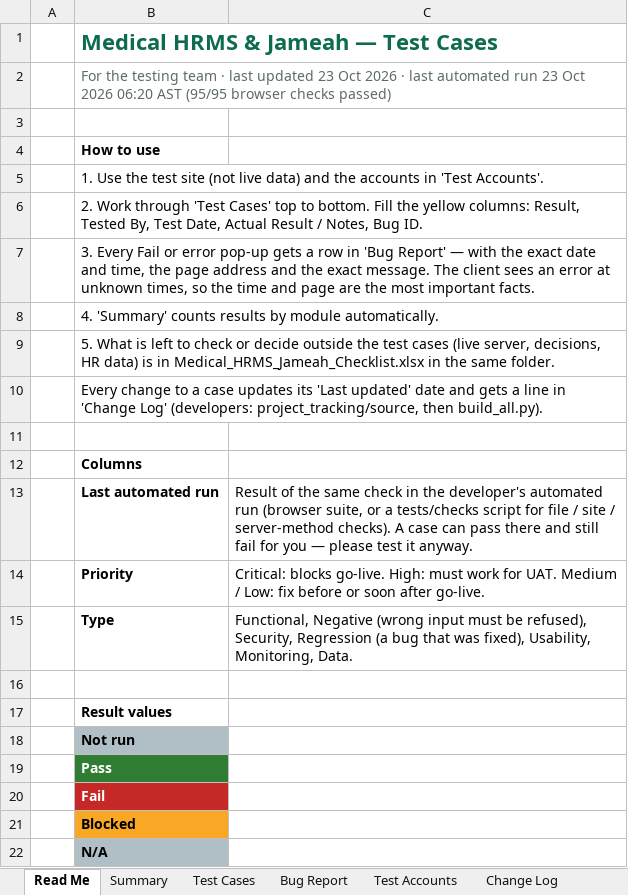
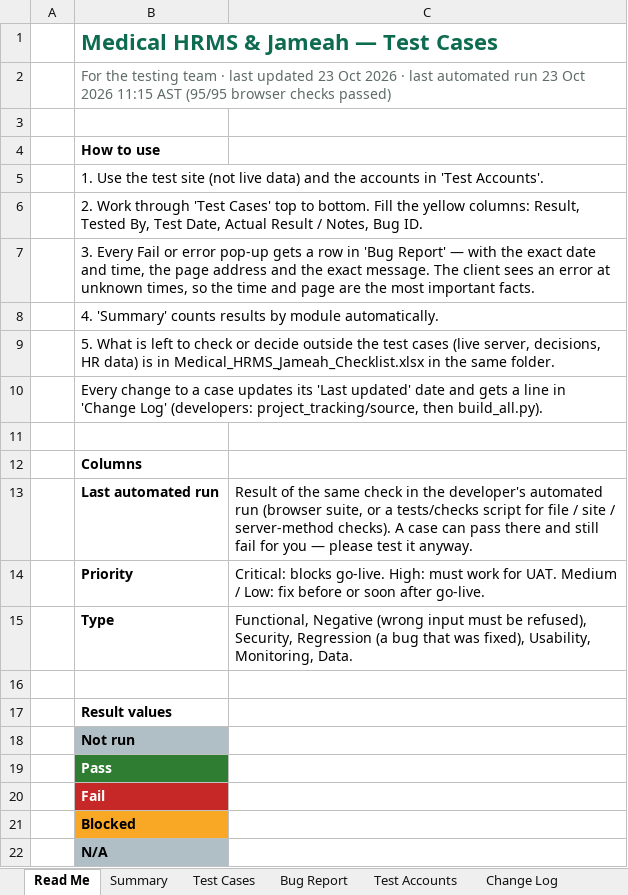
Before and after one commit to phpdevpro/edu-alriyada-hrm, an Excel workbook: project_tracking/Medical_HRMS_Jameah_Test_Cases.xlsx, sheet Read Me, drawn as a sheet; values as stored, in another font and other column widths than the file's, no borders; the diff names each change by its address in the sheet, - before the commit and + after, or states it on an @@ line.

```diff
--- a/project_tracking/Medical_HRMS_Jameah_Test_Cases.xlsx (sheet Read Me)
+++ b/project_tracking/Medical_HRMS_Jameah_Test_Cases.xlsx (sheet Read Me)
-B2: …Oct 2026 06:20 AST (95/95…
+B2: …Oct 2026 11:15 AST (95/95…
```
Also changed, not shown: sheet Summary, sheet Test Cases, sheet Change Log, project_tracking/Medical_HRMS_Jameah_Checklist.xlsx, project_tracking/Medical_HRMS_Jameah_Task_Tracker.xlsx, 52 other files.
